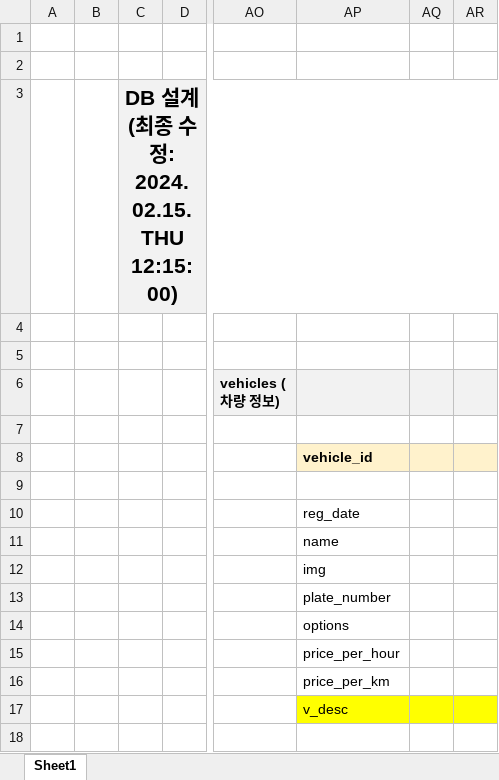
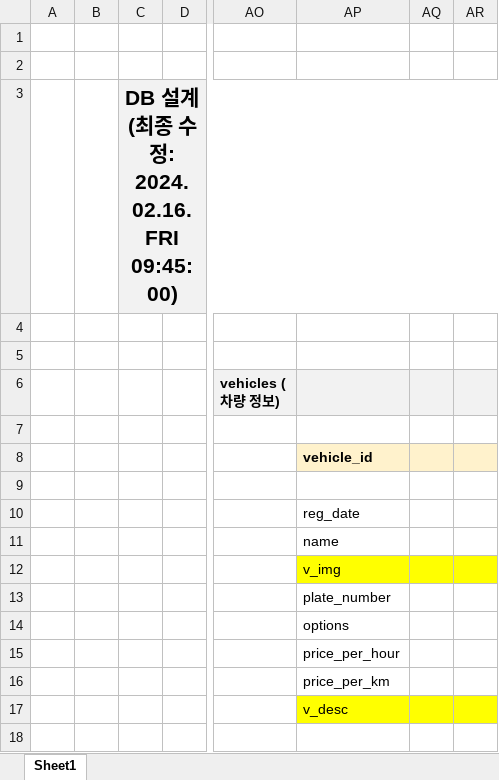
Before and after one commit to bluecnt/rental-cars, an Excel workbook: 0 _ docs/0 _ db 설계.xlsx, sheet Sheet1, drawn as a sheet; only a part is shown, gaps mark what is left out; values as stored, in another font and other column widths than the file's, no borders; the diff names each change by its address in the sheet, - before the commit and + after, or states it on an @@ line.

Commit message:
[user-app] <4> VehicleListPage 작성 계속   - UI 오작동 버그 수정

```diff
--- a/0 _ docs/0 _ db 설계.xlsx (sheet Sheet1)
+++ b/0 _ docs/0 _ db 설계.xlsx (sheet Sheet1)
-C3: DB 설계 (최종 수정: 2024.02.15.THU 12:15:00)
+C3: DB 설계 (최종 수정: 2024.02.16.FRI 09:45:00)
-AP12: img
+AP12: v_img
-AP12:AR12 fill: none
+AP12:AR12 fill: #FFFF00
```
Also changed, not shown: 34 other files.
